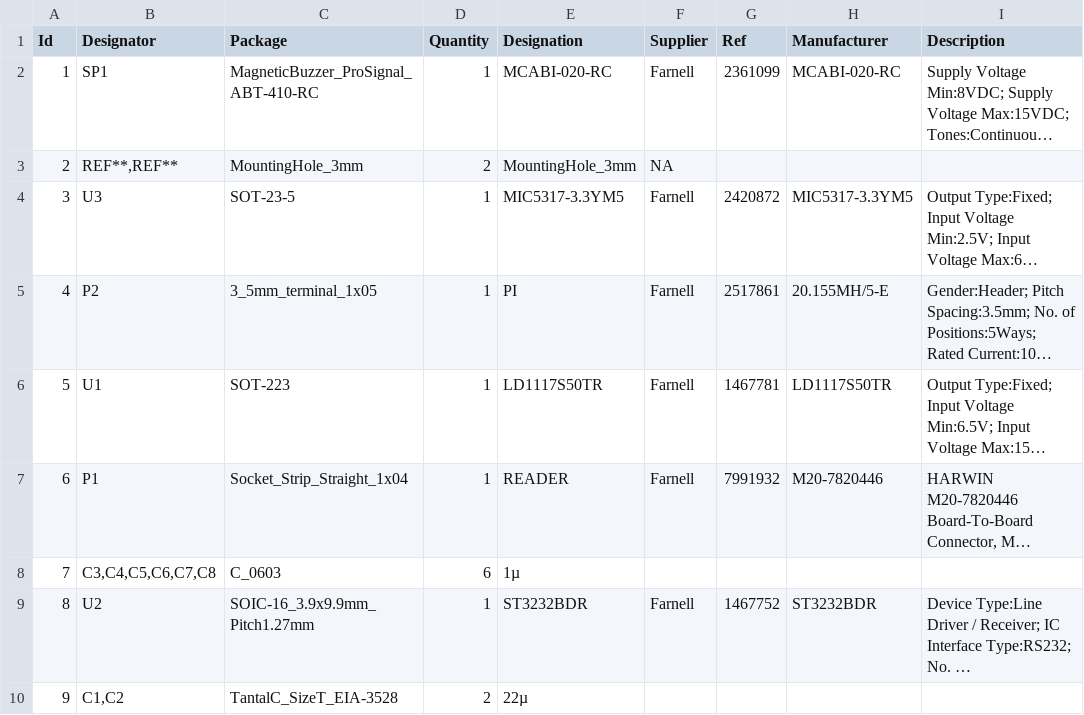
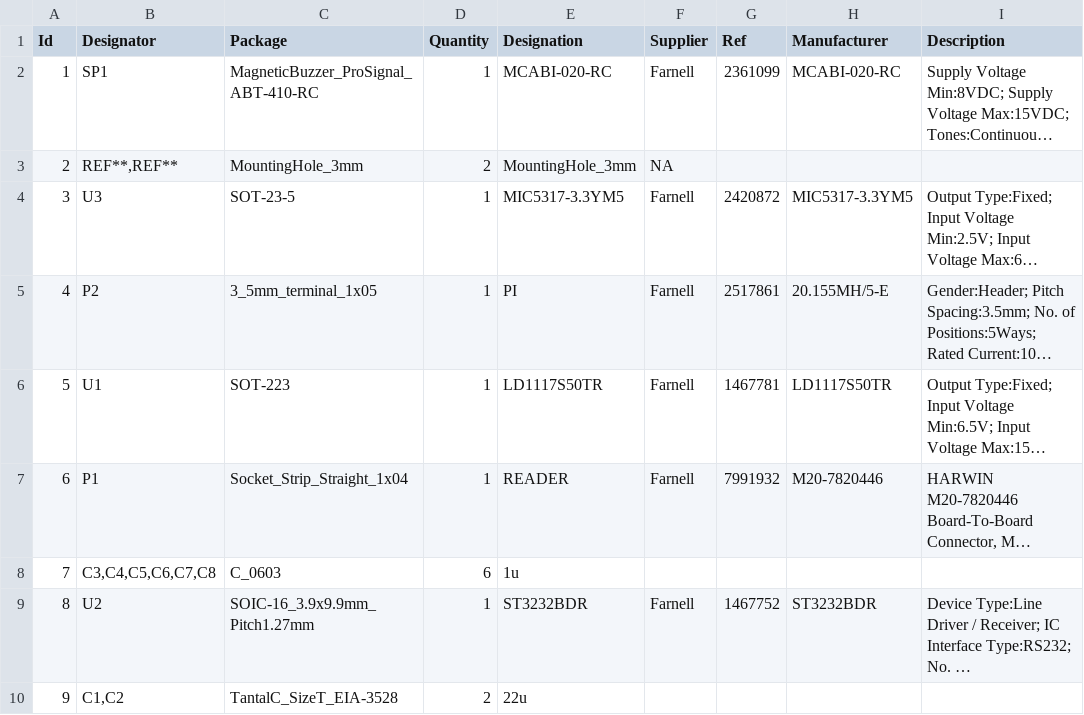
Before and after one commit to Wirehive/PiDoor, a CSV file: rfidreaderback/rfidreaderback.csv, drawn as a sheet; long unchanged cells end in …; the diff names each change by its address in the sheet, - before the commit and + after, or states it on an @@ line.

```diff
--- a/rfidreaderback/rfidreaderback.csv
+++ b/rfidreaderback/rfidreaderback.csv
-E8 (Designation): 1µ
+E8 (Designation): 1u
-E10 (Designation): 22µ
+E10 (Designation): 22u
```
Also changed, not shown: pidoor/pidoor.csv.
